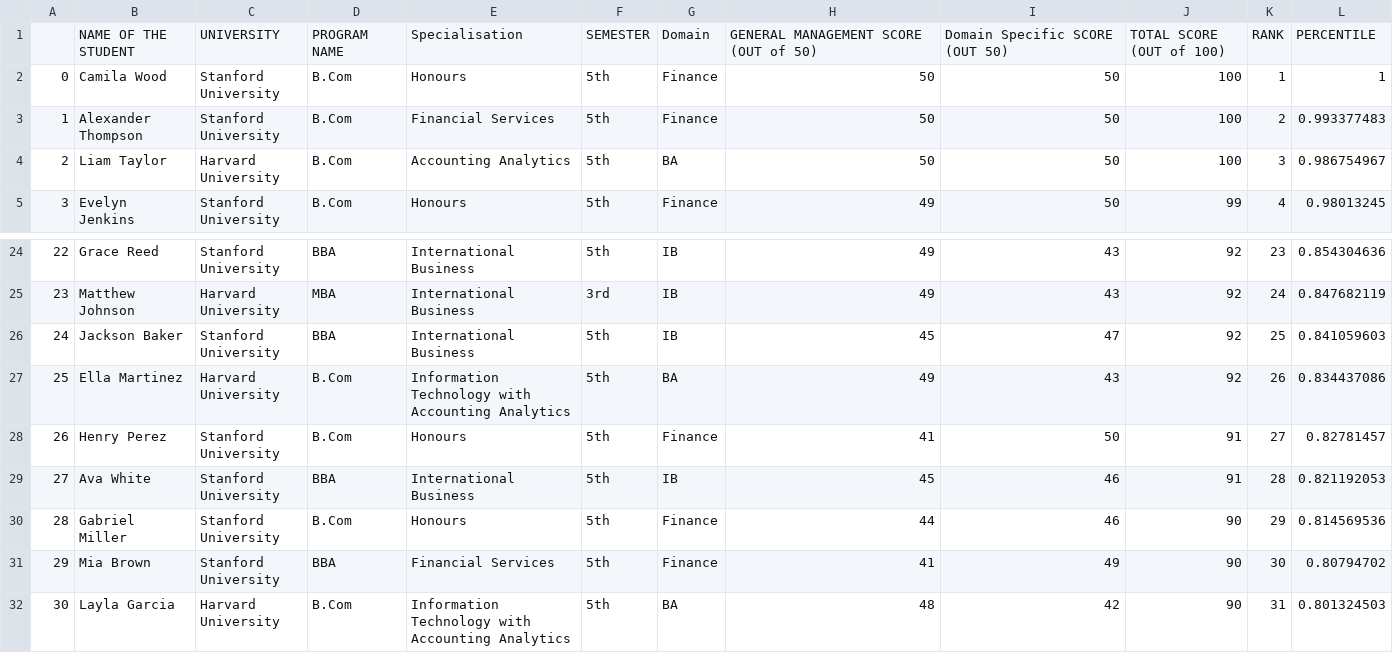
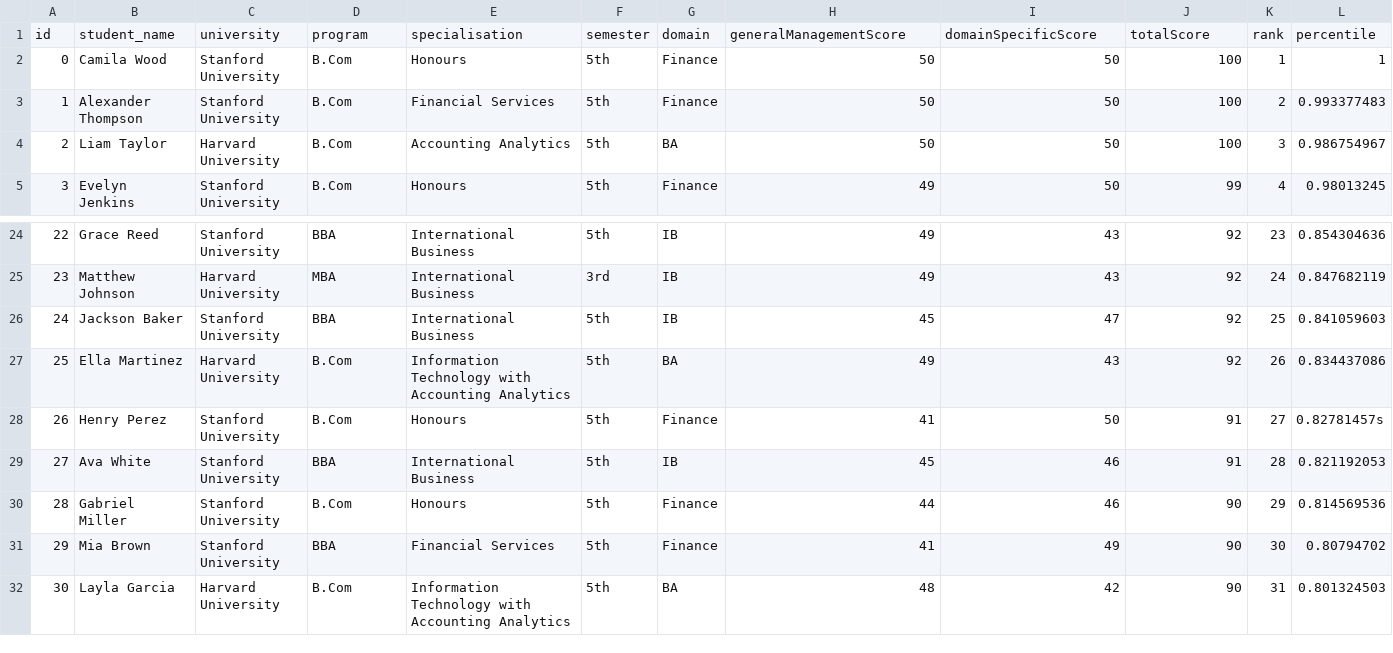
Before and after one commit to UnknownPaws/University-Student-Data, a CSV file: Files/csv/student_scores.csv, drawn as a sheet; only a part is shown, gaps mark what is left out.

Commit message:
Shell scrips to normalise data automatically

```diff
--- a/Files/csv/student_scores.csv
+++ b/Files/csv/student_scores.csv
@@ -1,2 +1,2 @@
-,NAME OF THE STUDENT,UNIVERSITY,PROGRAM NAME,Specialisation,SEMESTER,Domain,GENERAL MANAGEMENT SCORE (OUT of 50),Domain Specific SCORE (OUT 50),TOTAL SCORE (OUT of 100),RANK,PERCENTILE
+id,student_name,university,program,specialisation,semester,domain,generalManagementScore,domainSpecificScore,totalScore,rank,percentile
 0,Camila Wood,Stanford University,B.Com,Honours,5th,Finance,50,50,100,1,1
@@ -27,3 +27,3 @@
 25,Ella Martinez,Harvard University,B.Com,Information Technology with Accounting Analytics,5th,BA,49,43,92,26,0.834437086
-26,Henry Perez,Stanford University,B.Com,Honours,5th,Finance,41,50,91,27,0.82781457
+26,Henry Perez,Stanford University,B.Com,Honours,5th,Finance,41,50,91,27,0.82781457s
 27,Ava White,Stanford University,BBA,International Business,5th,IB,45,46,91,28,0.821192053
```
Also changed, not shown: Files/csv/university_ranking.csv, 7 other files.
